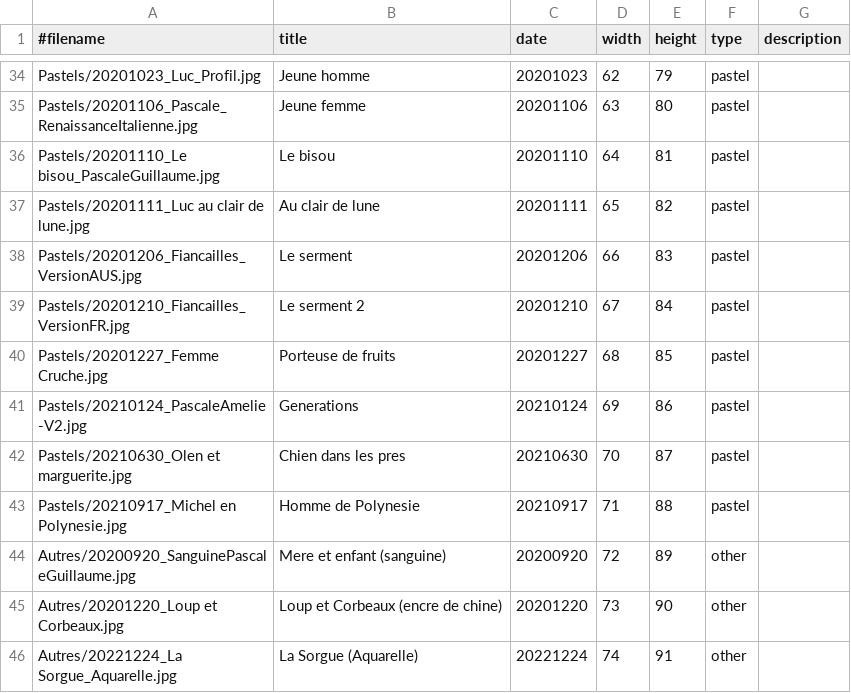
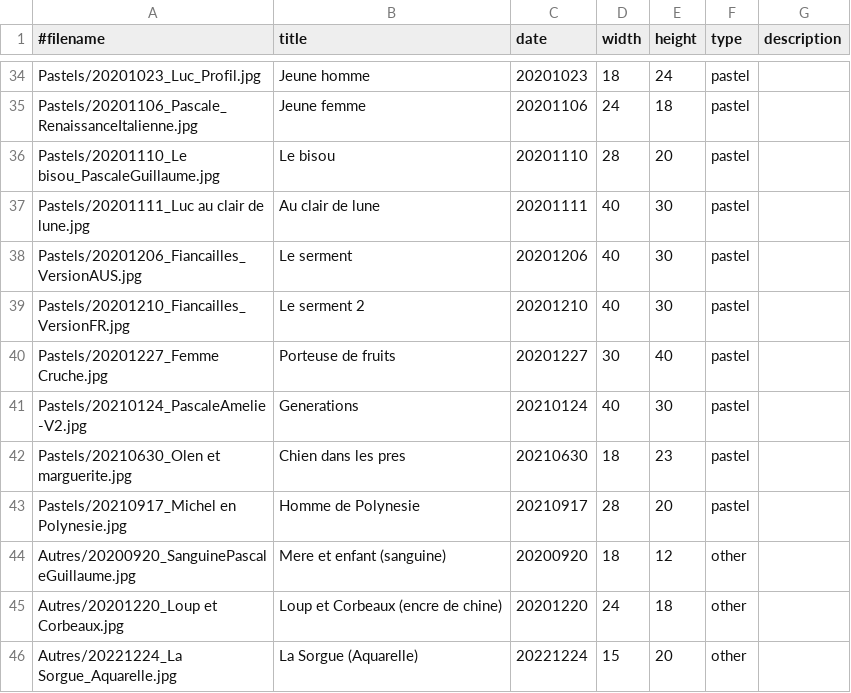
Before and after one commit to MichelEisenmann/gem-gallery, a CSV file: htdocs/public/images/paint-data.csv, drawn as a sheet; only a part is shown, gaps mark what is left out; the diff covers the shown part only; the diff names each change by its address in the sheet, - before the commit and + after, or states it on an @@ line.

```diff
--- a/htdocs/public/images/paint-data.csv
+++ b/htdocs/public/images/paint-data.csv
-D34 (width): 62
+D34 (width): 18
-E34 (height): 79
+E34 (height): 24
-D35 (width): 63
+D35 (width): 24
-E35 (height): 80
+E35 (height): 18
-D36 (width): 64
+D36 (width): 28
-E36 (height): 81
+E36 (height): 20
-D37 (width): 65
+D37 (width): 40
-E37 (height): 82
+E37 (height): 30
-D38 (width): 66
+D38 (width): 40
-E38 (height): 83
+E38 (height): 30
-D39 (width): 67
+D39 (width): 40
-E39 (height): 84
+E39 (height): 30
-D40 (width): 68
+D40 (width): 30
-E40 (height): 85
+E40 (height): 40
-D41 (width): 69
+D41 (width): 40
-E41 (height): 86
+E41 (height): 30
-D42 (width): 70
+D42 (width): 18
-E42 (height): 87
+E42 (height): 23
-D43 (width): 71
+D43 (width): 28
-E43 (height): 88
+E43 (height): 20
-D44 (width): 72
+D44 (width): 18
-E44 (height): 89
+E44 (height): 12
-D45 (width): 73
+D45 (width): 24
-E45 (height): 90
+E45 (height): 18
-D46 (width): 74
+D46 (width): 15
-E46 (height): 91
+E46 (height): 20
```
Also changed, not shown: 63 edited cells elsewhere in this file.
